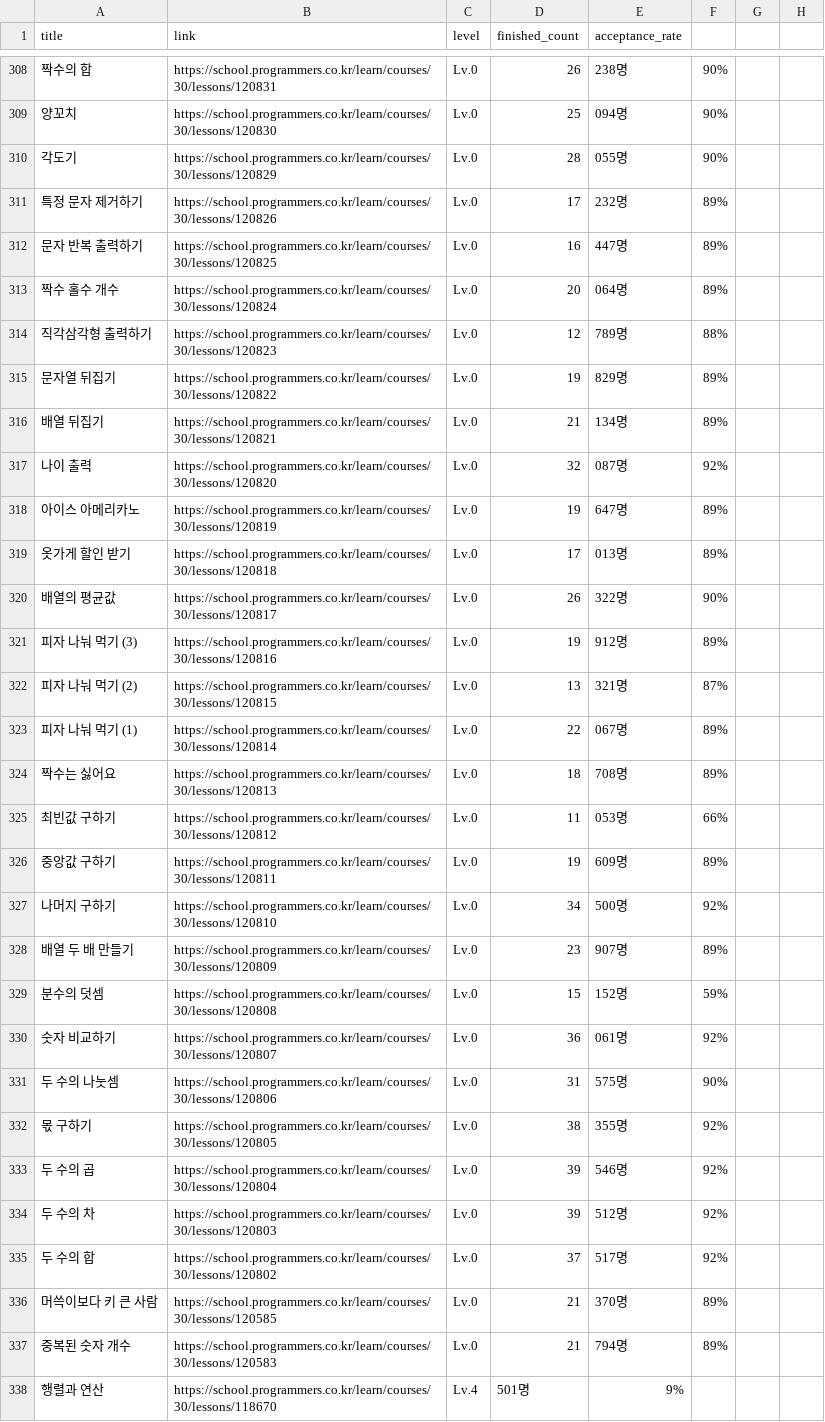
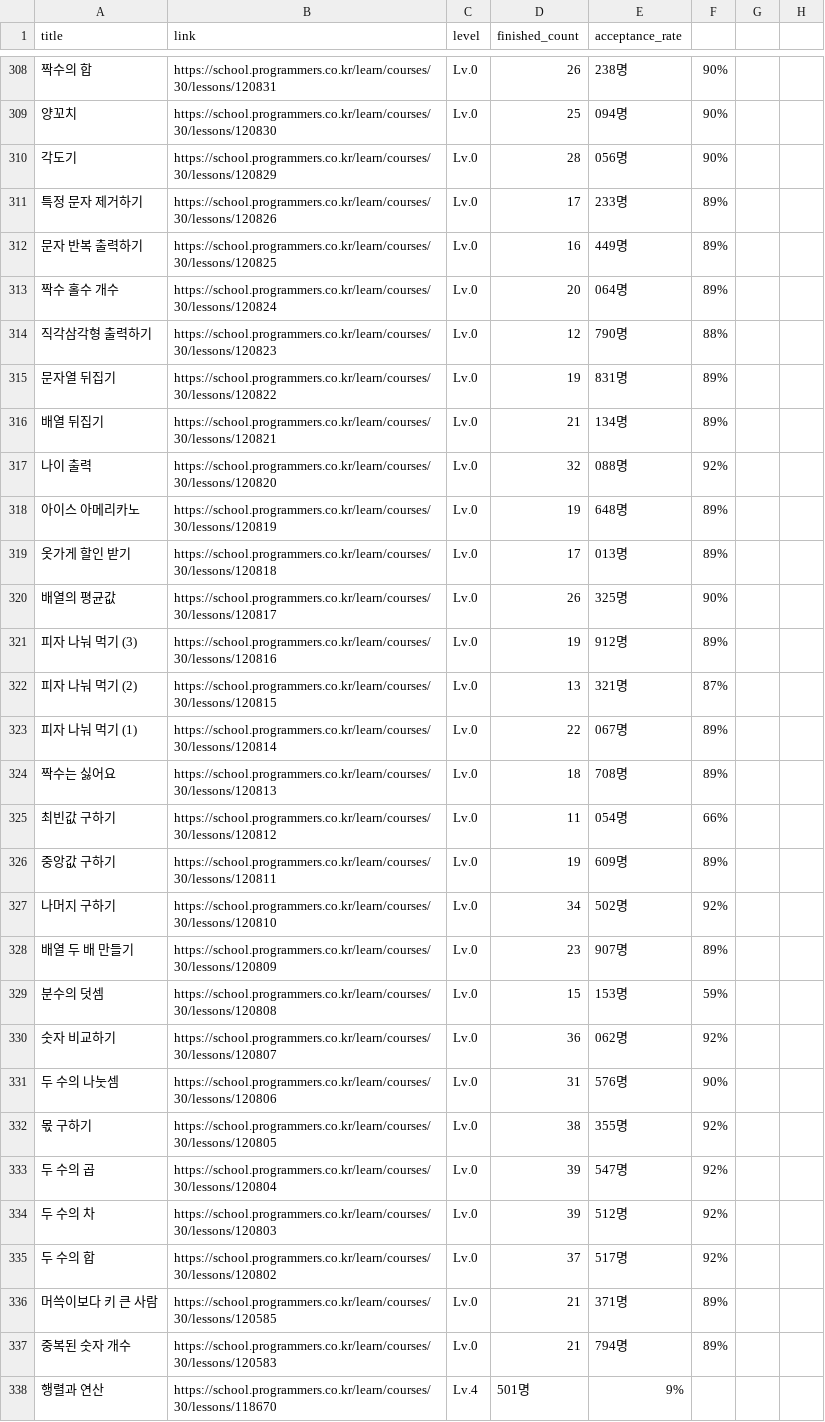
Before and after one commit to bibi000000/algorithm-study-manager, a CSV file: scraper/problems/programmers.csv, drawn as a sheet; only a part is shown, gaps mark what is left out; the diff covers the shown part only; the diff names each change by its address in the sheet, - before the commit and + after, or states it on an @@ line.

```diff
--- a/scraper/problems/programmers.csv
+++ b/scraper/problems/programmers.csv
-E310 (acceptance_rate): 055명
+E310 (acceptance_rate): 056명
-E311 (acceptance_rate): 232명
+E311 (acceptance_rate): 233명
-E312 (acceptance_rate): 447명
+E312 (acceptance_rate): 449명
-E314 (acceptance_rate): 789명
+E314 (acceptance_rate): 790명
-E315 (acceptance_rate): 829명
+E315 (acceptance_rate): 831명
-E317 (acceptance_rate): 087명
+E317 (acceptance_rate): 088명
-E318 (acceptance_rate): 647명
+E318 (acceptance_rate): 648명
-E320 (acceptance_rate): 322명
+E320 (acceptance_rate): 325명
-E325 (acceptance_rate): 053명
+E325 (acceptance_rate): 054명
-E327 (acceptance_rate): 500명
+E327 (acceptance_rate): 502명
-E329 (acceptance_rate): 152명
+E329 (acceptance_rate): 153명
-E330 (acceptance_rate): 061명
+E330 (acceptance_rate): 062명
-E331 (acceptance_rate): 575명
+E331 (acceptance_rate): 576명
-E333 (acceptance_rate): 546명
+E333 (acceptance_rate): 547명
-E336 (acceptance_rate): 370명
+E336 (acceptance_rate): 371명
```
Also changed, not shown: 108 edited cells elsewhere in this file.
